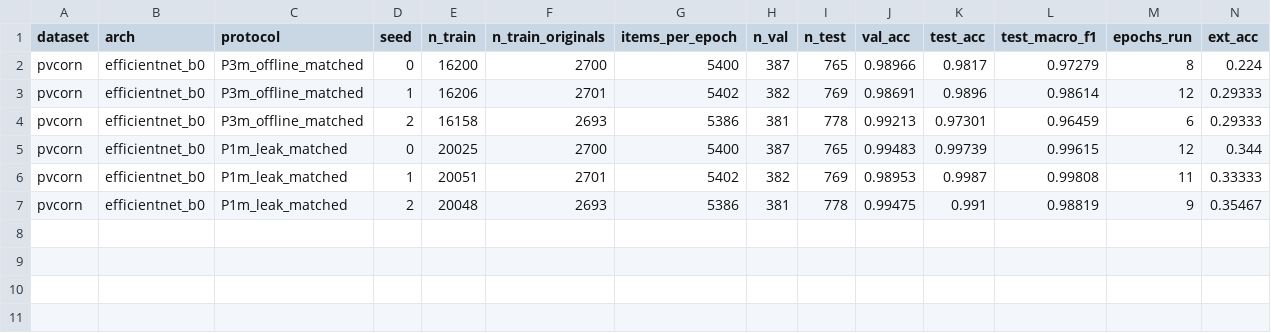
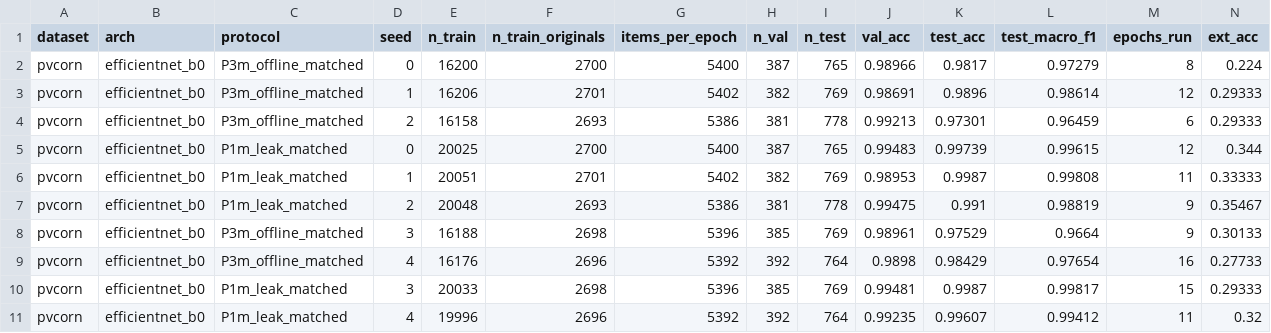
Before and after one commit to tonglethanhhai/rice-maize-leaf-disease-dl-review, a CSV file: leakage_experiments/results_matched_effb0/pvcorn/runs.csv, drawn as a sheet; only a part is shown; rows hold the shown columns only; the diff names each change by its address in the sheet, - before the commit and + after, or states it on an @@ line.

```diff
--- a/leakage_experiments/results_matched_effb0/pvcorn/runs.csv
+++ b/leakage_experiments/results_matched_effb0/pvcorn/runs.csv
+row 8: pvcorn | efficientnet_b0 | P3m_offline_matched | 3 | 16188 | 2698 | 5396 | 385 | 769 | 0.98961 | 0.97529 | 0.9664 | 9 | 0.30133
+row 9: pvcorn | efficientnet_b0 | P3m_offline_matched | 4 | 16176 | 2696 | 5392 | 392 | 764 | 0.9898 | 0.98429 | 0.97654 | 16 | 0.27733
+row 10: pvcorn | efficientnet_b0 | P1m_leak_matched | 3 | 20033 | 2698 | 5396 | 385 | 769 | 0.99481 | 0.9987 | 0.99817 | 15 | 0.29333
+row 11: pvcorn | efficientnet_b0 | P1m_leak_matched | 4 | 19996 | 2696 | 5392 | 392 | 764 | 0.99235 | 0.99607 | 0.99412 | 11 | 0.32
```
Also changed, not shown: leakage_experiments/results_matched/paddydoctor/runs.csv, leakage_experiments/results_matched_effb0/kaggle_cornmaize/runs.csv, 14 other files.
